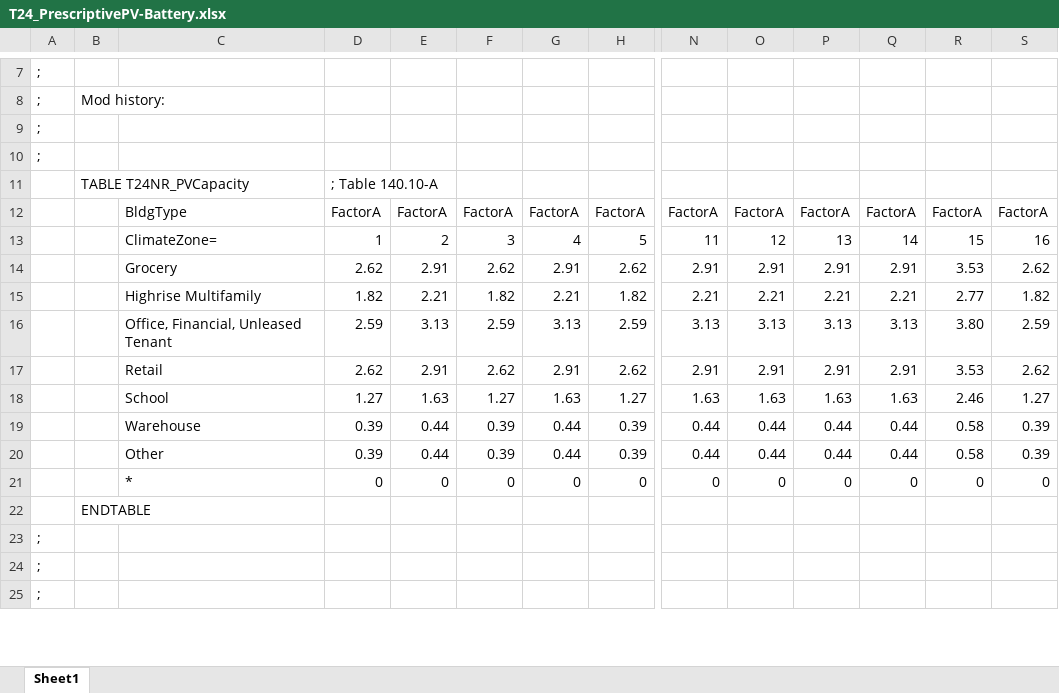
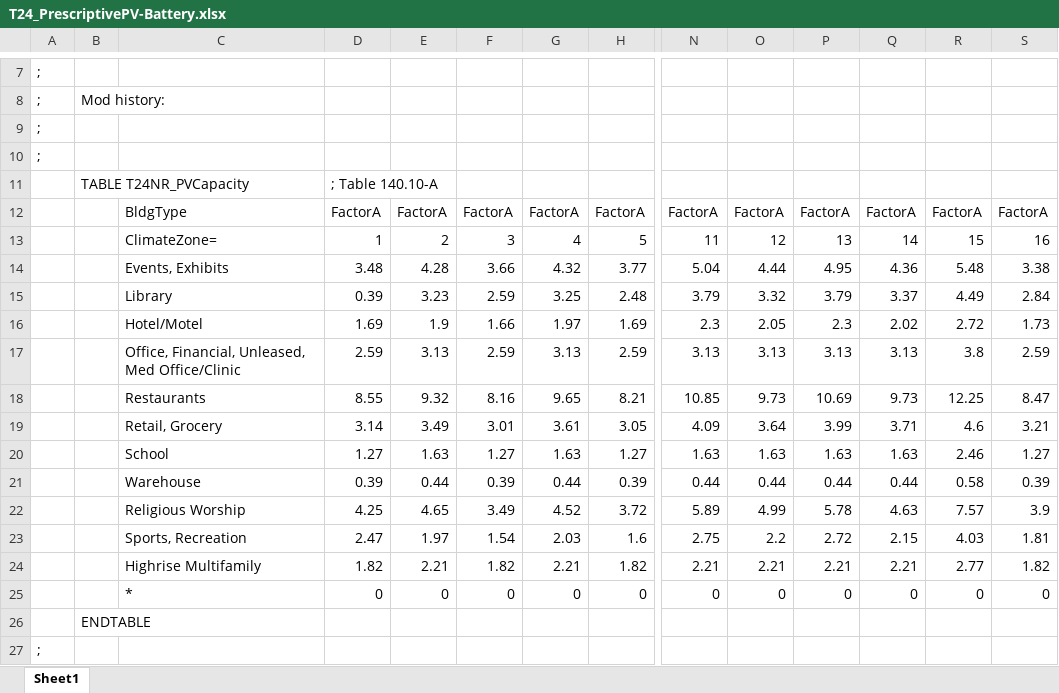
Before and after one commit to joesinger12/Sample-CBECC-Public-Mirror-from-Dev, an Excel workbook: Documentation/T24N/T24_PrescriptivePV-Battery.xlsx, sheet Sheet1, drawn as a sheet; only a part is shown, gaps mark what is left out; the shorter side is filled out with more unchanged rows; values as stored, in another font and other column widths than the file's, no cell formats; removed rows and columns are numbered as before the commit, all else as after; rows hold the shown columns only; the diff covers the shown part only; the diff names each change by its address in the sheet, - before the commit and + after, or states it on an @@ line.

Commit message:
SVN (com) commit #8899 by scriswellwsf       prescriptive PV/Battery updates for 2025 code (tic #3619)

```diff
--- a/Documentation/T24N/T24_PrescriptivePV-Battery.xlsx (sheet Sheet1)
+++ b/Documentation/T24N/T24_PrescriptivePV-Battery.xlsx (sheet Sheet1)
-row 14:  |  | Grocery | 2.62 | 2.91 | 2.62 | 2.91 | 2.62 | 2.91 | 2.91 | 2.91 | 2.91 | 3.53 | 2.62
+row 14:  |  | Events, Exhibits | 3.48 | 4.28 | 3.66 | 4.32 | 3.77 | 5.04 | 4.44 | 4.95 | 4.36 | 5.48 | 3.38
+row 15:  |  | Library | 0.39 | 3.23 | 2.59 | 3.25 | 2.48 | 3.79 | 3.32 | 3.79 | 3.37 | 4.49 | 2.84
+row 16:  |  | Hotel/Motel | 1.69 | 1.9 | 1.66 | 1.97 | 1.69 | 2.3 | 2.05 | 2.3 | 2.02 | 2.72 | 1.73
-C17: Office, Financial, Unleased Tenant
+C17: Office, Financial, Unleased, Med Office/Clinic
-R17: 3.80
+R17: 3.8
-row 17:  |  | Retail | 2.62 | 2.91 | 2.62 | 2.91 | 2.62 | 2.91 | 2.91 | 2.91 | 2.91 | 3.53 | 2.62
+row 18:  |  | Restaurants | 8.55 | 9.32 | 8.16 | 9.65 | 8.21 | 10.85 | 9.73 | 10.69 | 9.73 | 12.25 | 8.47
+row 19:  |  | Retail, Grocery | 3.14 | 3.49 | 3.01 | 3.61 | 3.05 | 4.09 | 3.64 | 3.99 | 3.71 | 4.6 | 3.21
-row 20:  |  | Other | 0.39 | 0.44 | 0.39 | 0.44 | 0.39 | 0.44 | 0.44 | 0.44 | 0.44 | 0.58 | 0.39
+row 22:  |  | Religious Worship | 4.25 | 4.65 | 3.49 | 4.52 | 3.72 | 5.89 | 4.99 | 5.78 | 4.63 | 7.57 | 3.9
+row 23:  |  | Sports, Recreation | 2.47 | 1.97 | 1.54 | 2.03 | 1.6 | 2.75 | 2.2 | 2.72 | 2.15 | 4.03 | 1.81
@@ row 15 moved to row 24: Highrise Multifamily @@
```
Also changed, not shown: 14 added rows, 9 removed rows and 4 edited cells elsewhere in this sheet, cell formats, formulas that keep their value, Documentation/T24N/Appendix_5.4A_SpaceUseData-T24N-2025.xlsx, 12 other files.
